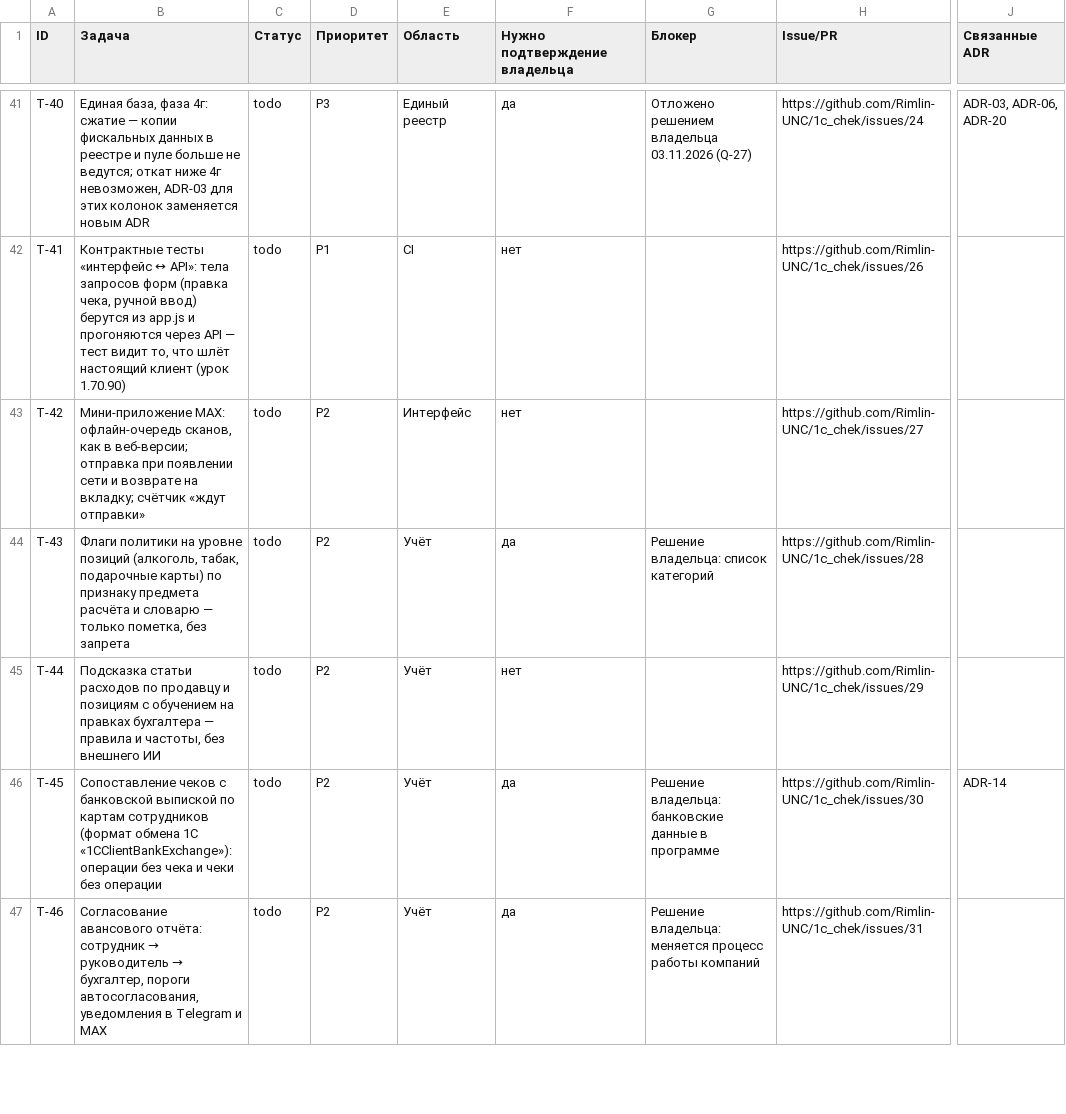
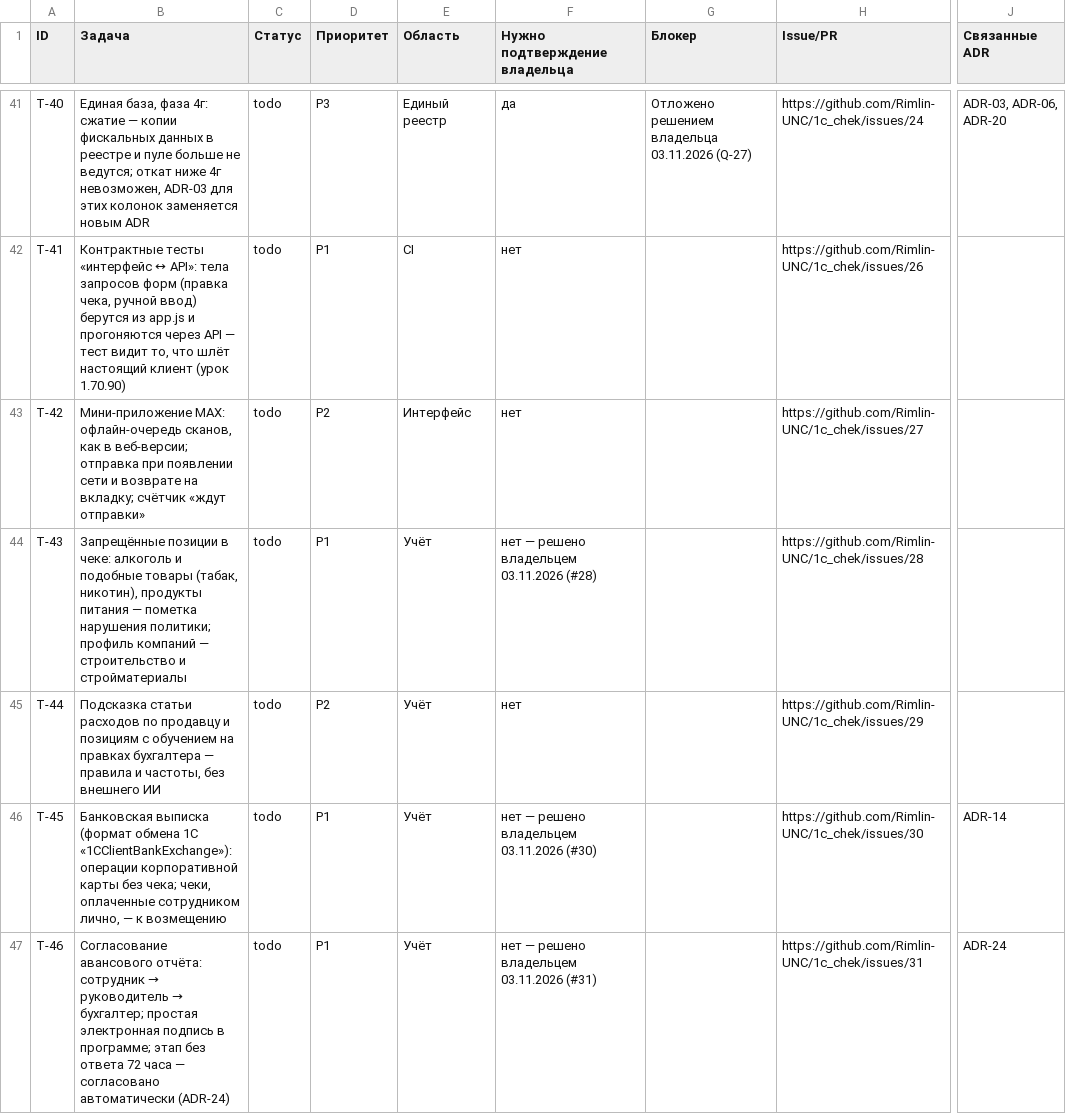
Before and after one commit to Rimlin-UNC/1c_chek, a CSV file: docs/kb/02_roadmap.csv, drawn as a sheet; only a part is shown, gaps mark what is left out; the diff covers the shown part only; the diff names each change by its address in the sheet, - before the commit and + after, or states it on an @@ line.

Commit message:
Стратегия: приложение № 1 для крупных компаний и аутсорсинговых бухгалтерий — решения владельца ADR-21…24 (две поставки, 1С через EnterpriseData и расширение, первичка из ЭДО, простая подпись и 72 часа), ответы по Q-29, задачи T-50…T-56; горизонт 1: T-39, T-43, T-46, T-45
Co-authored-by: arena-agent <297053741+arena-agent@users.noreply.github.com>

```diff
--- a/docs/kb/02_roadmap.csv
+++ b/docs/kb/02_roadmap.csv
-B44 (Задача): Флаги политики на уровне позиций (алкоголь, табак, подарочные карты) по признаку предмета расчёта и словарю — только пометка, без запрета
+B44 (Задача): Запрещённые позиции в чеке: алкоголь и подобные товары (табак, никотин), продукты питания — пометка нарушения политики; профиль компаний — строительство и стройматериалы
-D44 (Приоритет): P2
+D44 (Приоритет): P1
-F44 (Нужно подтверждение владельца): да
+F44 (Нужно подтверждение владельца): нет — решено владельцем 03.11.2026 (#28)
-G44 (Блокер): Решение владельца: список категорий
+G44 (Блокер): (empty)
-B46 (Задача): Сопоставление чеков с банковской выпиской по картам сотрудников (формат обмена 1С «1CClientBankExchange»): операции без чека и чеки без операции
+B46 (Задача): Банковская выписка (формат обмена 1С «1CClientBankExchange»): операции корпоративной карты без чека; чеки, оплаченные сотрудником лично, — к возмещению
-D46:D47 (Приоритет): P2
+D46:D47 (Приоритет): P1
-F46 (Нужно подтверждение владельца): да
+F46 (Нужно подтверждение владельца): нет — решено владельцем 03.11.2026 (#30)
-G46 (Блокер): Решение владельца: банковские данные в программе
+G46 (Блокер): (empty)
@@ B47 (Задача): …руководитель → бухгалтер, пороги автосогласования, уведомления в Telegram и MAX → …руководитель → бухгалтер; простая электронная подпись в программе; этап без ответа 72 часа — согласовано автоматически (ADR-24) @@
-F47 (Нужно подтверждение владельца): да
+F47 (Нужно подтверждение владельца): нет — решено владельцем 03.11.2026 (#31)
-G47 (Блокер): Решение владельца: меняется процесс работы компаний
+G47 (Блокер): (empty)
-J47 (Связанные ADR): (empty)
+J47 (Связанные ADR): ADR-24
```
Also changed, not shown: 7 added rows and 4 edited cells elsewhere in this file, docs/kb/06_open_questions.csv, 7 other files.
